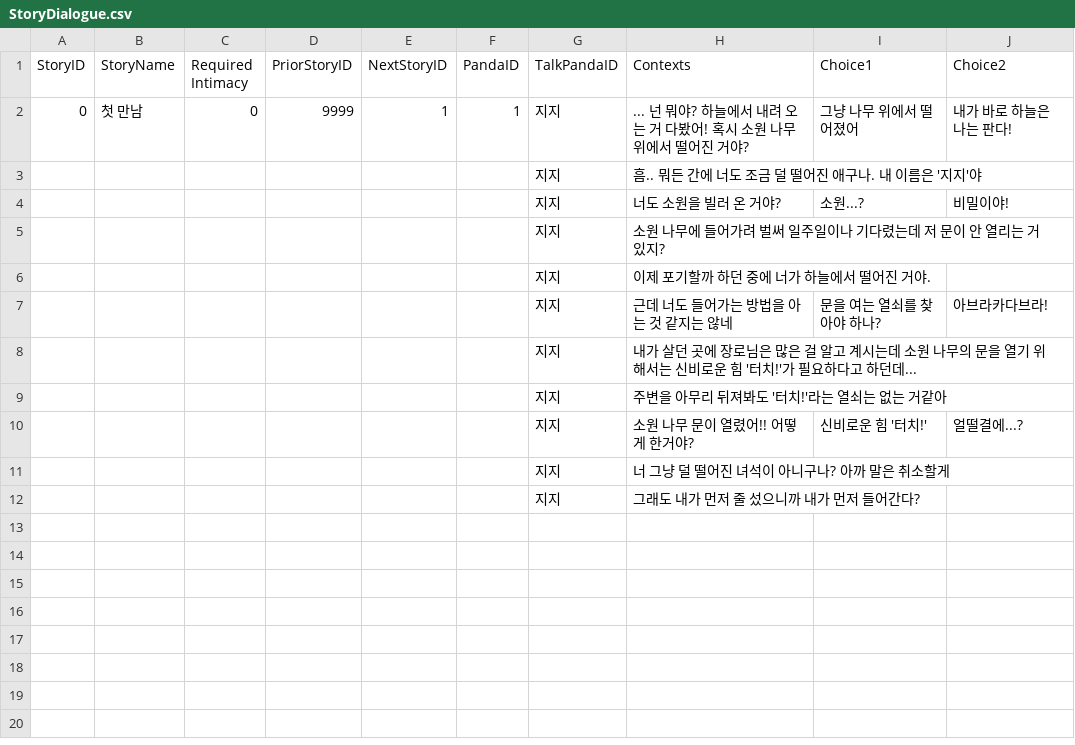
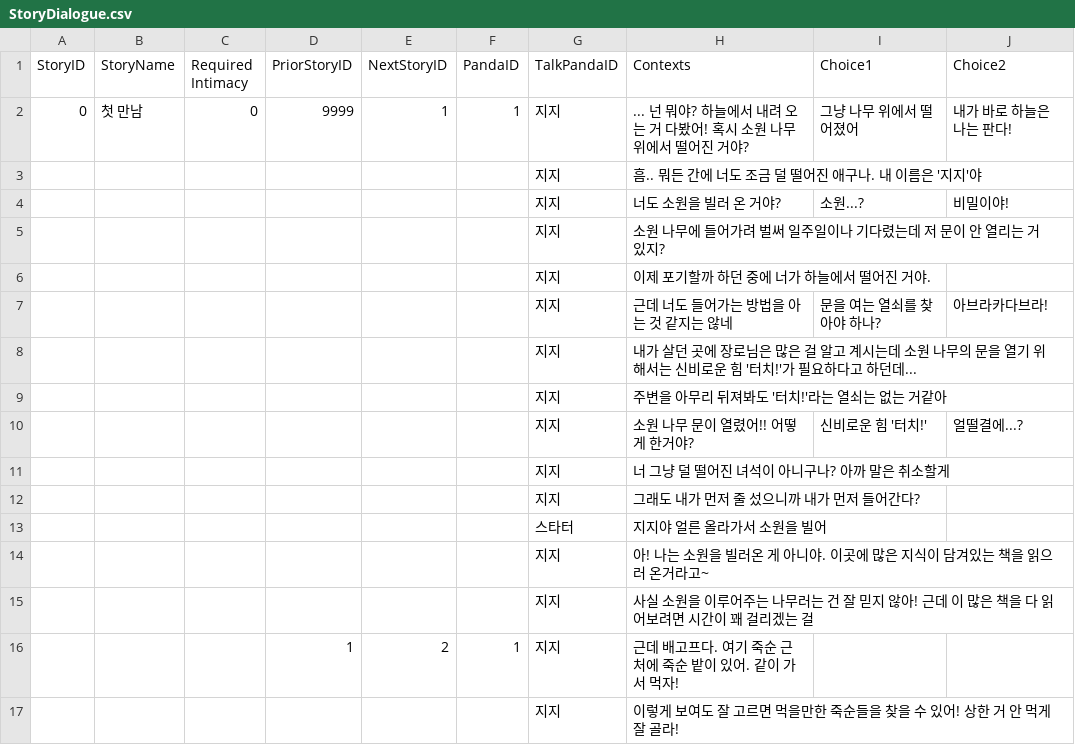
Before and after one commit to dlackdanr777/Project-Panda, a CSV file: Assets/Resources/StoryDialogue.csv, drawn as a sheet.

```diff
--- a/Assets/Resources/StoryDialogue.csv
+++ b/Assets/Resources/StoryDialogue.csv
@@ -12 +12,6 @@ StoryID,StoryName,Required Intimacy,PriorStoryID,NextStoryID,PandaID,TalkPandaID
 ,,,,,,지지,그래도 내가 먼저 줄 섰으니까 내가 먼저 들어간다?,,
+,,,,,,스타터,지지야 얼른 올라가서 소원을 빌어,,
+,,,,,,지지,아! 나는 소원을 빌러온 게 아니야. 이곳에 많은 지식이 담겨있는 책을 읽으러 온거라고~,,
+,,,,,,지지,사실 소원을 이루어주는 나무러는 건 잘 믿지 않아! 근데 이 많은 책을 다 읽어보려면 시간이 꽤 걸리겠는 걸,,
+,,,1,2,1,지지,근데 배고프다. 여기 죽순 근처에 죽순 밭이 있어. 같이 가서 먹자!,,
+,,,,,,지지,이렇게 보여도 잘 고르면 먹을만한 죽순들을 찾을 수 있어! 상한 거 안 먹게 잘 골라!,,
```
Also changed, not shown: 1 other file.
